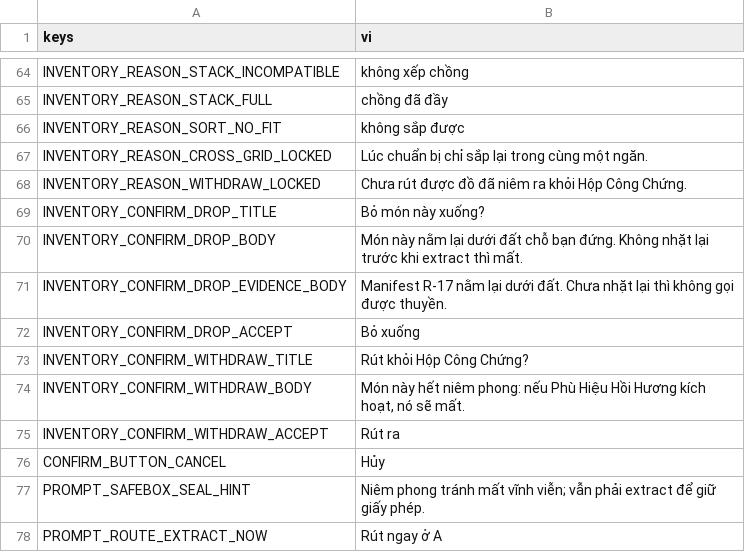
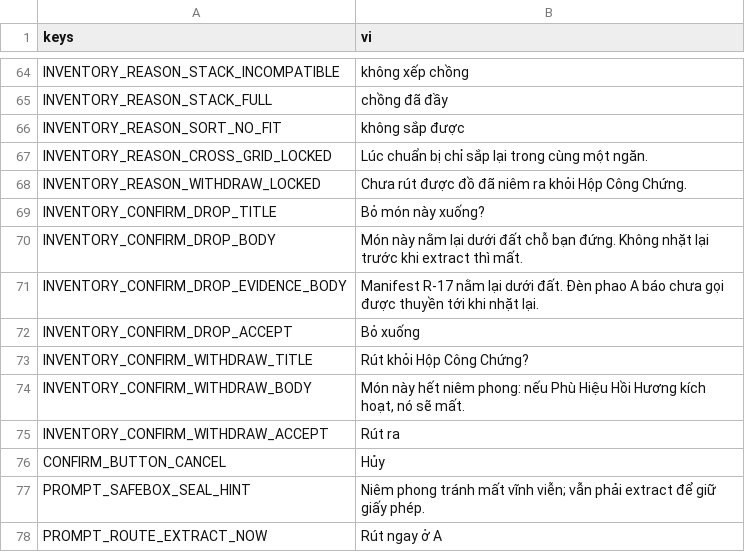
Before and after one commit to hieuphung41/game-shit, a CSV file: game/i18n/strings.csv, drawn as a sheet; only a part is shown, gaps mark what is left out; the diff covers the shown part only.

```diff
--- a/game/i18n/strings.csv
+++ b/game/i18n/strings.csv
@@ -70,3 +70,3 @@ INVENTORY_CONFIRM_DROP_TITLE,Bỏ món này xuống?
 INVENTORY_CONFIRM_DROP_BODY,Món này nằm lại dưới đất chỗ bạn đứng. Không nhặt lại trước khi extract thì mất.
-INVENTORY_CONFIRM_DROP_EVIDENCE_BODY,Manifest R-17 nằm lại dưới đất. Chưa nhặt lại thì không gọi được thuyền.
+INVENTORY_CONFIRM_DROP_EVIDENCE_BODY,Manifest R-17 nằm lại dưới đất. Đèn phao A báo chưa gọi được thuyền tới khi nhặt lại.
 INVENTORY_CONFIRM_DROP_ACCEPT,Bỏ xuống
```
Also changed, not shown: 43 added rows elsewhere in this file, 1 other file.
